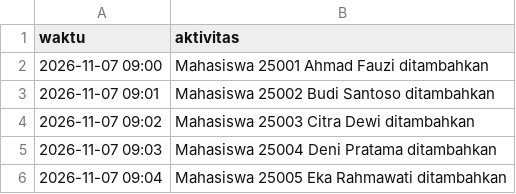
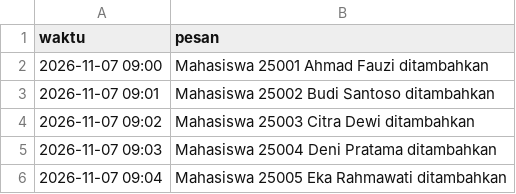
Before and after one commit to bennetdik/project2_kelompok4, a CSV file: log.csv, drawn as a sheet; only a part is shown.

```diff
--- a/log.csv
+++ b/log.csv
@@ -1,2 +1,2 @@
-waktu,aktivitas
+waktu,pesan
 2026-11-07 09:00,Mahasiswa 25001 Ahmad Fauzi ditambahkan
```
Also changed, not shown: 1 other file.
